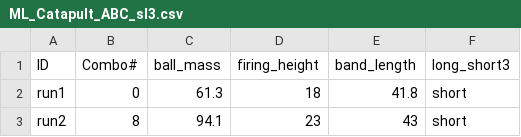
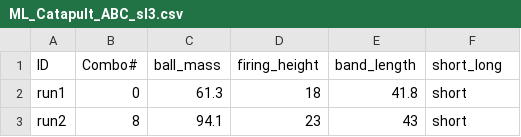
Before and after one commit to yanwu2001/DOE-ML-Public, a CSV file: PhysicalCatapult/ML_Catapult_ABC_sl3.csv, drawn as a sheet; only a part is shown.

```diff
--- a/PhysicalCatapult/ML_Catapult_ABC_sl3.csv
+++ b/PhysicalCatapult/ML_Catapult_ABC_sl3.csv
@@ -1,2 +1,2 @@
-ID,Combo#,ball_mass,firing_height,band_length,long_short3
+ID,Combo#,ball_mass,firing_height,band_length,short_long
 run1,0,61.3,18,41.8,short
```
Also changed, not shown: PhysicalCatapult/ML_Catapult_ABC_sl2.csv, 1 other file.
